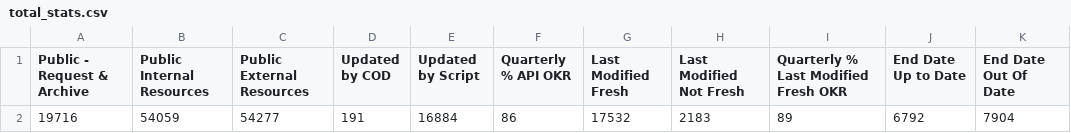
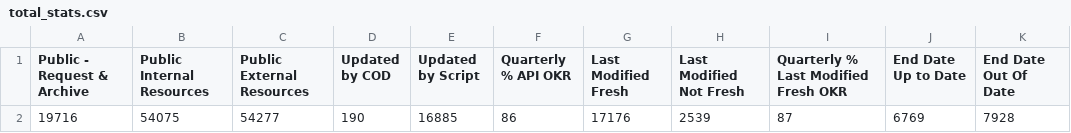
Before and after one commit to OCHA-DAP/hdx-analysis-scripts, a CSV file: org_stats/total_stats.csv, drawn as a sheet; only a part is shown; the diff names each change by its address in the sheet, - before the commit and + after, or states it on an @@ line.

```diff
--- a/org_stats/total_stats.csv
+++ b/org_stats/total_stats.csv
-B2 (Public Internal Resources): 54059
+B2 (Public Internal Resources): 54075
-D2 (Updated by COD): 191
+D2 (Updated by COD): 190
-E2 (Updated by Script): 16884
+E2 (Updated by Script): 16885
-G2 (Last Modified Fresh): 17532
+G2 (Last Modified Fresh): 17176
-H2 (Last Modified Not Fresh): 2183
+H2 (Last Modified Not Fresh): 2539
-I2: 89
+I2: 87
-J2 (End Date Up to Date): 6792
+J2 (End Date Up to Date): 6769
-K2 (End Date Out Of Date): 7904
+K2 (End Date Out Of Date): 7928
```
Also changed, not shown: org_stats/org_stats.csv.
